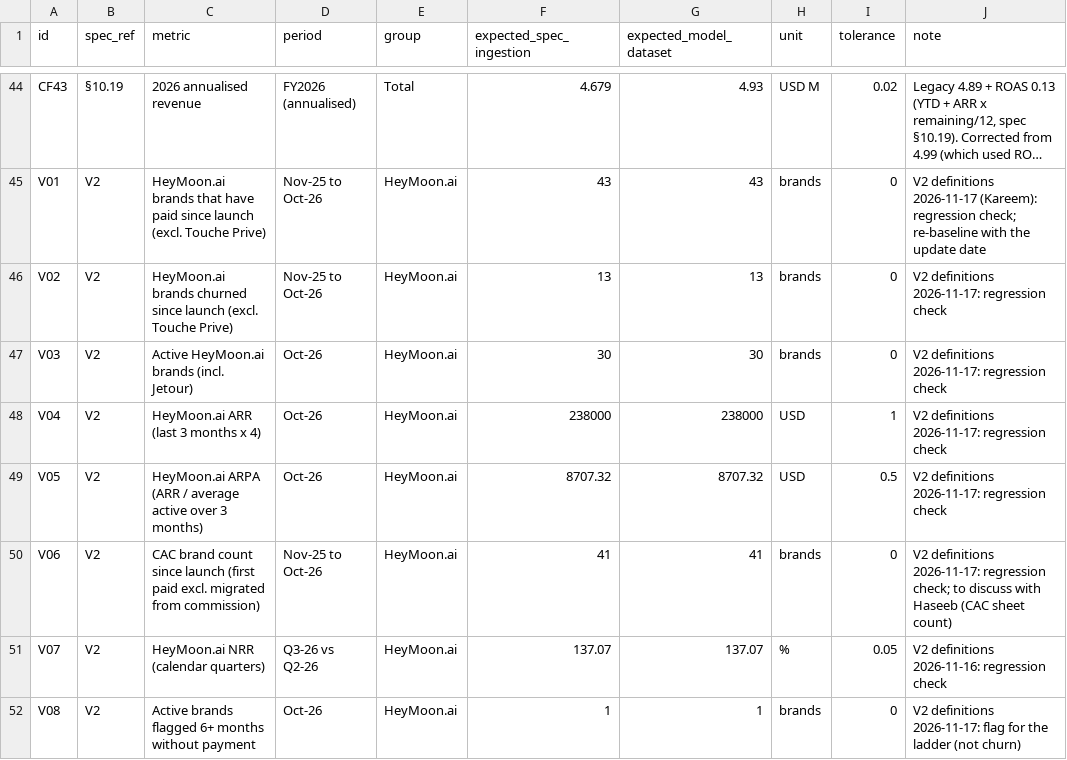
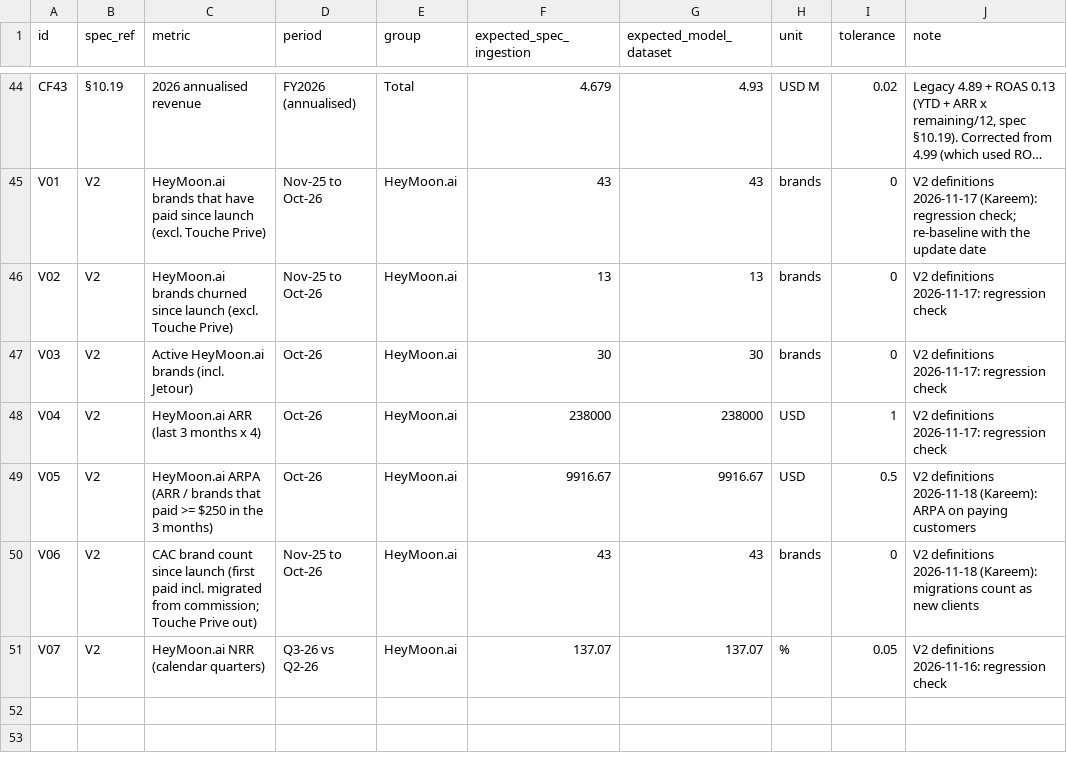
Before and after one commit to ktmoontech1/Moontech-Monthly-Model-v2, a CSV file: pipeline/check_figures.csv, drawn as a sheet; only a part is shown, gaps mark what is left out; long unchanged cells end in ….

```diff
--- a/pipeline/check_figures.csv
+++ b/pipeline/check_figures.csv
@@ -48,5 +48,4 @@ V03,V2,Active HeyMoon.ai brands (incl. Jetour),Oct-26,HeyMoon.ai,30,30,brands,0,
 V04,V2,HeyMoon.ai ARR (last 3 months x 4),Oct-26,HeyMoon.ai,238000,238000,USD,1,V2 definitions 2026-11-17: regression check
-V05,V2,HeyMoon.ai ARPA (ARR / average active over 3 months),Oct-26,HeyMoon.ai,8707.32,8707.32,USD,0.5,V2 definitions 2026-11-17: regression check
-V06,V2,CAC brand count since launch (first paid excl. migrated from commission),Nov-25 to Oct-26,HeyMoon.ai,41,41,brands,0,V2 definitions 2026-11-17: regression check; to discuss with Haseeb (CAC sheet count)
+V05,V2,HeyMoon.ai ARPA (ARR / brands that paid >= $250 in the 3 months),Oct-26,HeyMoon.ai,9916.67,9916.67,USD,0.5,V2 definitions 2026-11-18 (Kareem): ARPA on paying customers
+V06,V2,CAC brand count since launch (first paid incl. migrated from commission; Touche Prive out),Nov-25 to Oct-26,HeyMoon.ai,43,43,brands,0,V2 definitions 2026-11-18 (Kareem): migrations count as new clients
 V07,V2,HeyMoon.ai NRR (calendar quarters),Q3-26 vs Q2-26,HeyMoon.ai,137.07,137.07,%,0.05,V2 definitions 2026-11-16: regression check
-V08,V2,Active brands flagged 6+ months without payment,Oct-26,HeyMoon.ai,1,1,brands,0,V2 definitions 2026-11-17: flag for the ladder (not churn)
```
Also changed, not shown: 8 other files.
